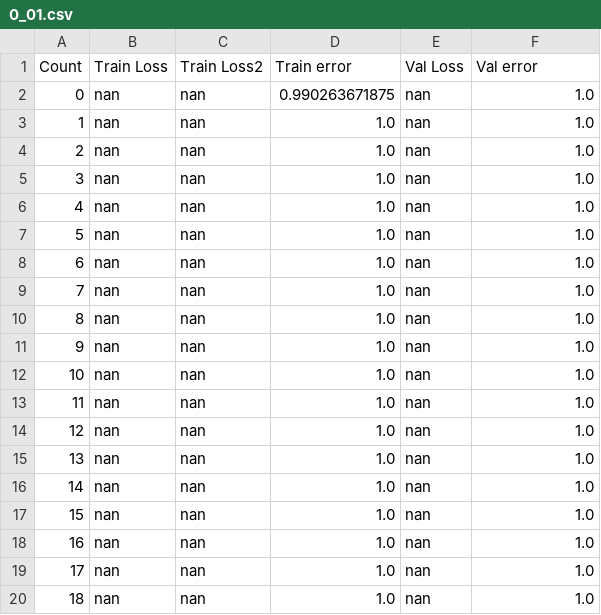
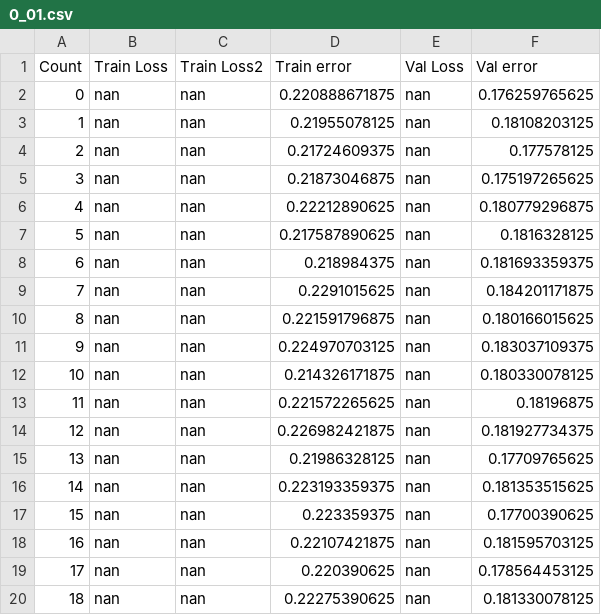
Before and after one commit to PGronborg/Source, a CSV file: Nuclei-CNTK/FasterRCNN/Output/SigmaCenter/Center10/0_01.csv, drawn as a sheet.

```diff
--- a/Nuclei-CNTK/FasterRCNN/Output/SigmaCenter/Center10/0_01.csv
+++ b/Nuclei-CNTK/FasterRCNN/Output/SigmaCenter/Center10/0_01.csv
@@ -1,20 +1,20 @@
 Count;Train Loss;Train Loss2;Train error;Val Loss;Val error
-0;nan;nan;0.990263671875;nan;1.0
-1;nan;nan;1.0;nan;1.0
-2;nan;nan;1.0;nan;1.0
-3;nan;nan;1.0;nan;1.0
-4;nan;nan;1.0;nan;1.0
-5;nan;nan;1.0;nan;1.0
-6;nan;nan;1.0;nan;1.0
-7;nan;nan;1.0;nan;1.0
-8;nan;nan;1.0;nan;1.0
-9;nan;nan;1.0;nan;1.0
-10;nan;nan;1.0;nan;1.0
-11;nan;nan;1.0;nan;1.0
-12;nan;nan;1.0;nan;1.0
-13;nan;nan;1.0;nan;1.0
-14;nan;nan;1.0;nan;1.0
-15;nan;nan;1.0;nan;1.0
-16;nan;nan;1.0;nan;1.0
-17;nan;nan;1.0;nan;1.0
-18;nan;nan;1.0;nan;1.0
+0;nan;nan;0.220888671875;nan;0.176259765625
+1;nan;nan;0.21955078125;nan;0.18108203125
+2;nan;nan;0.21724609375;nan;0.177578125
+3;nan;nan;0.21873046875;nan;0.175197265625
+4;nan;nan;0.22212890625;nan;0.180779296875
+5;nan;nan;0.217587890625;nan;0.1816328125
+6;nan;nan;0.218984375;nan;0.181693359375
+7;nan;nan;0.2291015625;nan;0.184201171875
+8;nan;nan;0.221591796875;nan;0.180166015625
+9;nan;nan;0.224970703125;nan;0.183037109375
+10;nan;nan;0.214326171875;nan;0.180330078125
+11;nan;nan;0.221572265625;nan;0.18196875
+12;nan;nan;0.226982421875;nan;0.181927734375
+13;nan;nan;0.21986328125;nan;0.17709765625
+14;nan;nan;0.223193359375;nan;0.181353515625
+15;nan;nan;0.223359375;nan;0.17700390625
+16;nan;nan;0.22107421875;nan;0.181595703125
+17;nan;nan;0.220390625;nan;0.178564453125
+18;nan;nan;0.22275390625;nan;0.181330078125
```
Also changed, not shown: Nuclei-CNTK/FasterRCNN/Output/SigmaCenter/Center10/1.csv, Nuclei-CNTK/FasterRCNN/Output/SigmaCenter/Center10/100.csv, 13 other files.
